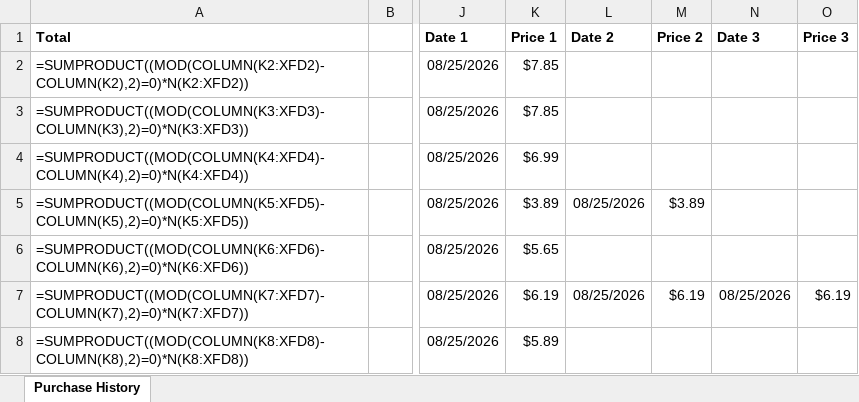
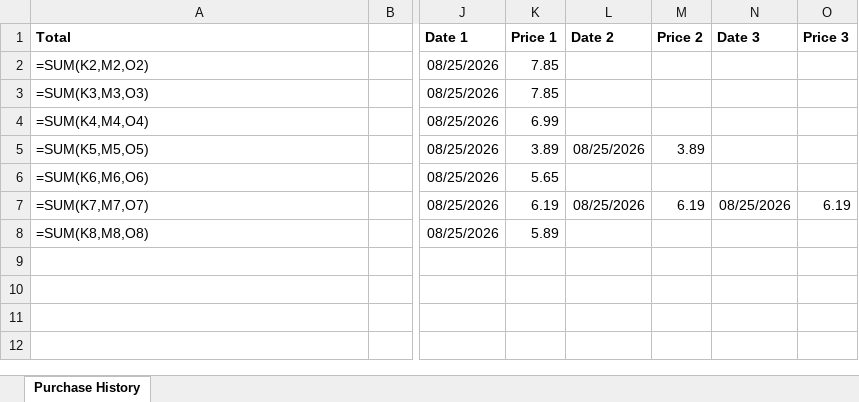
Before and after one commit to ShowLove/ShopGraph, an Excel workbook: data/database/shopgraph_purchase_history.xlsx, sheet Purchase History, drawn as a sheet; only a part is shown, gaps mark what is left out; values as stored, in another font and other column widths than the file's, no borders; formulas without a stored value are shown as written; the diff names each change by its address in the sheet, - before the commit and + after, or states it on an @@ line.

```diff
--- a/data/database/shopgraph_purchase_history.xlsx (sheet Purchase History)
+++ b/data/database/shopgraph_purchase_history.xlsx (sheet Purchase History)
-A2 (Total): =SUMPRODUCT((MOD(COLUMN(K2:XFD2)-COLUMN(K2),2)=0)*N(K2:XFD2))
+A2 (Total): =SUM(K2,M2,O2)
-K2:K3 (Price 1): $7.85
+K2:K3 (Price 1): 7.85
-A3 (Total): =SUMPRODUCT((MOD(COLUMN(K3:XFD3)-COLUMN(K3),2)=0)*N(K3:XFD3))
+A3 (Total): =SUM(K3,M3,O3)
-A4 (Total): =SUMPRODUCT((MOD(COLUMN(K4:XFD4)-COLUMN(K4),2)=0)*N(K4:XFD4))
+A4 (Total): =SUM(K4,M4,O4)
-K4 (Price 1): $6.99
+K4 (Price 1): 6.99
-A5 (Total): =SUMPRODUCT((MOD(COLUMN(K5:XFD5)-COLUMN(K5),2)=0)*N(K5:XFD5))
+A5 (Total): =SUM(K5,M5,O5)
-K5 (Price 1): $3.89
+K5 (Price 1): 3.89
-M5 (Price 2): $3.89
+M5 (Price 2): 3.89
-A6 (Total): =SUMPRODUCT((MOD(COLUMN(K6:XFD6)-COLUMN(K6),2)=0)*N(K6:XFD6))
+A6 (Total): =SUM(K6,M6,O6)
-K6 (Price 1): $5.65
+K6 (Price 1): 5.65
-A7 (Total): =SUMPRODUCT((MOD(COLUMN(K7:XFD7)-COLUMN(K7),2)=0)*N(K7:XFD7))
+A7 (Total): =SUM(K7,M7,O7)
-K7 (Price 1): $6.19
+K7 (Price 1): 6.19
-M7 (Price 2): $6.19
+M7 (Price 2): 6.19
-O7 (Price 3): $6.19
+O7 (Price 3): 6.19
-A8 (Total): =SUMPRODUCT((MOD(COLUMN(K8:XFD8)-COLUMN(K8),2)=0)*N(K8:XFD8))
+A8 (Total): =SUM(K8,M8,O8)
-K8 (Price 1): $5.89
+K8 (Price 1): 5.89
```
Also changed, not shown: 3 other files.
